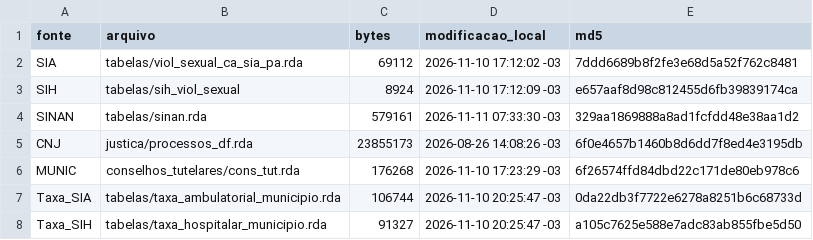
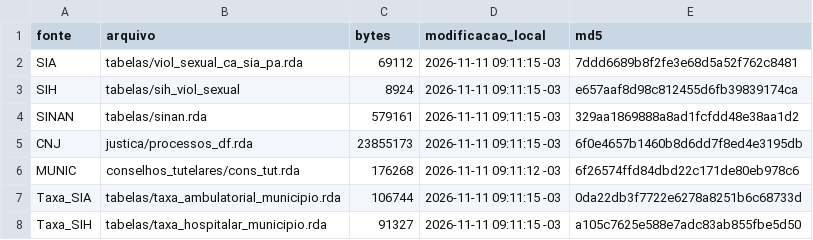
Before and after one commit to rolfregehr/painel_vcca, a CSV file: fontes/inventario.csv, drawn as a sheet.

```diff
--- a/fontes/inventario.csv
+++ b/fontes/inventario.csv
@@ -1,8 +1,8 @@
 "fonte","arquivo","bytes","modificacao_local","md5"
-"SIA","tabelas/viol_sexual_ca_sia_pa.rda",69112,"2026-11-10 17:12:02 -03","7ddd6689b8f2fe3e68d5a52f762c8481"
-"SIH","tabelas/sih_viol_sexual",8924,"2026-11-10 17:12:09 -03","e657aaf8d98c812455d6fb39839174ca"
-"SINAN","tabelas/sinan.rda",579161,"2026-11-11 07:33:30 -03","329aa1869888a8ad1fcfdd48e38aa1d2"
-"CNJ","justica/processos_df.rda",23855173,"2026-08-26 14:08:26 -03","6f0e4657b1460b8d6dd7f8ed4e3195db"
-"MUNIC","conselhos_tutelares/cons_tut.rda",176268,"2026-11-10 17:23:29 -03","6f26574ffd84dbd22c171de80eb978c6"
-"Taxa_SIA","tabelas/taxa_ambulatorial_municipio.rda",106744,"2026-11-10 20:25:47 -03","0da22db3f7722e6278a8251b6c68733d"
-"Taxa_SIH","tabelas/taxa_hospitalar_municipio.rda",91327,"2026-11-10 20:25:47 -03","a105c7625e588e7adc83ab855fbe5d50"
+"SIA","tabelas/viol_sexual_ca_sia_pa.rda",69112,"2026-11-11 09:11:15 -03","7ddd6689b8f2fe3e68d5a52f762c8481"
+"SIH","tabelas/sih_viol_sexual",8924,"2026-11-11 09:11:15 -03","e657aaf8d98c812455d6fb39839174ca"
+"SINAN","tabelas/sinan.rda",579161,"2026-11-11 09:11:15 -03","329aa1869888a8ad1fcfdd48e38aa1d2"
+"CNJ","justica/processos_df.rda",23855173,"2026-11-11 09:11:15 -03","6f0e4657b1460b8d6dd7f8ed4e3195db"
+"MUNIC","conselhos_tutelares/cons_tut.rda",176268,"2026-11-11 09:11:12 -03","6f26574ffd84dbd22c171de80eb978c6"
+"Taxa_SIA","tabelas/taxa_ambulatorial_municipio.rda",106744,"2026-11-11 09:11:15 -03","0da22db3f7722e6278a8251b6c68733d"
+"Taxa_SIH","tabelas/taxa_hospitalar_municipio.rda",91327,"2026-11-11 09:11:15 -03","a105c7625e588e7adc83ab855fbe5d50"
```
Also changed, not shown: 3 other files.
